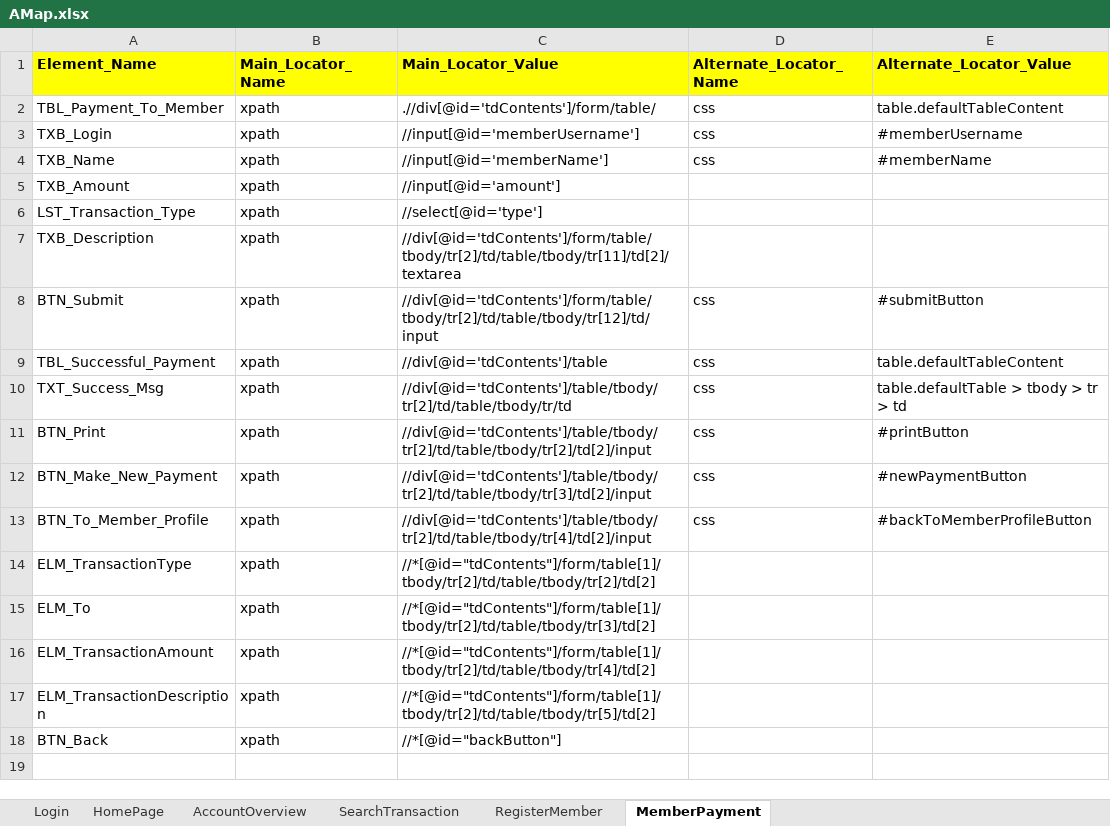
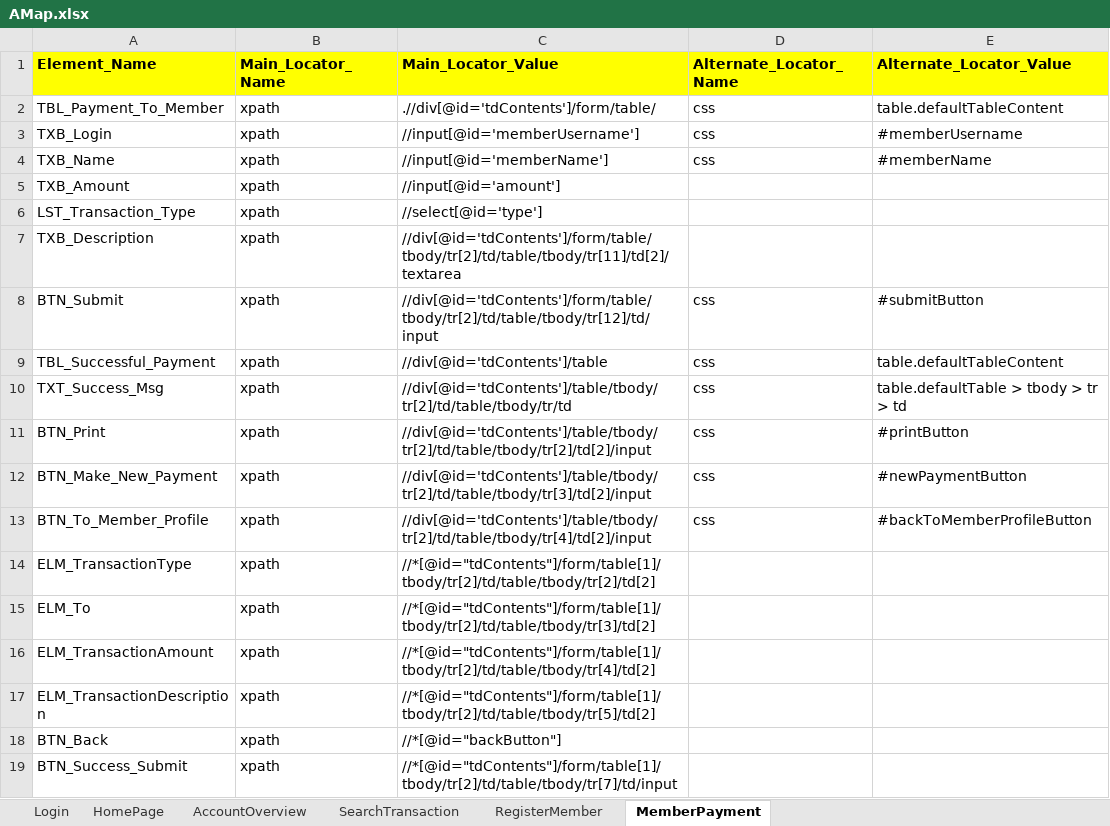
Before and after one commit to mohit-vora/HybridSeleniumTestFramework, an Excel workbook: Resources/AMap.xlsx, sheet MemberPayment, drawn as a sheet; values as stored, in another font and other column widths than the file's, no borders; the diff names each change by its address in the sheet, - before the commit and + after, or states it on an @@ line.

```diff
--- a/Resources/AMap.xlsx (sheet MemberPayment)
+++ b/Resources/AMap.xlsx (sheet MemberPayment)
+row 19: BTN_Success_Submit | xpath | //*[@id="tdContents"]/form/table[1]/tbody/tr[2]/td/table/tbody/tr[7]/td/input
```
Also changed, not shown: sheet SearchTransaction, Resources/TestCaseSheet.xlsx, 13 other files.
